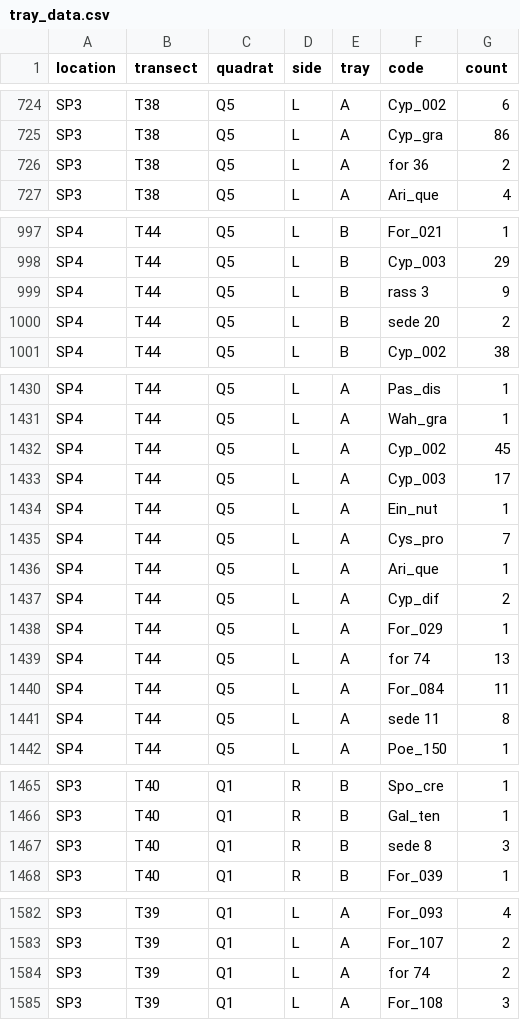
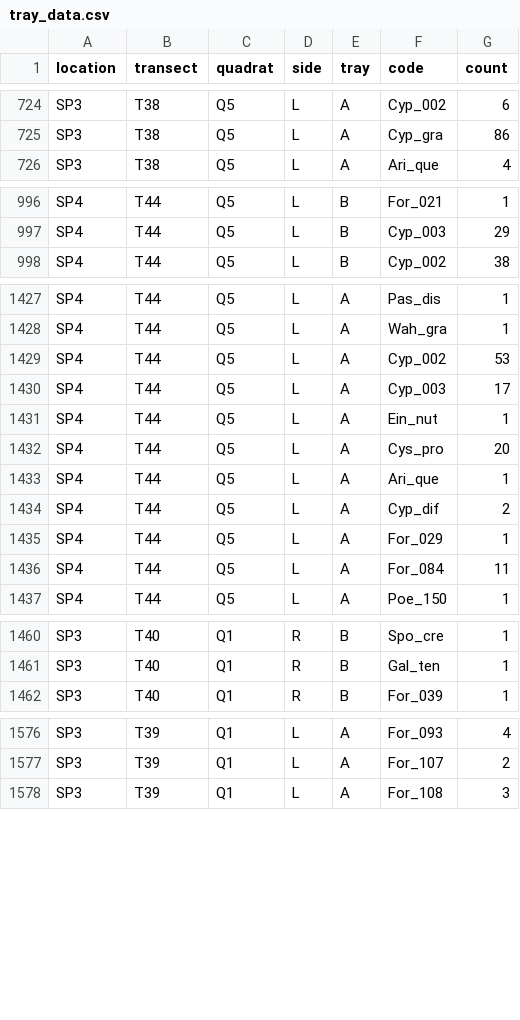
Before and after one commit to annabellisa/seed_emerg, a CSV file: 01_data/tray_data.csv, drawn as a sheet; only a part is shown, gaps mark what is left out; the diff covers the shown part only.

Commit message:
some labels with spelling errors or spaces fixed in tray data

```diff
--- a/01_data/tray_data.csv
+++ b/01_data/tray_data.csv
@@ -725,3 +725,2 @@ SP3,T38,Q5,L,A,Cyp_002,6
 SP3,T38,Q5,L,A,Cyp_gra,86
-SP3,T38,Q5,L,A,for 36,2
 SP3,T38,Q5,L,A,Ari_que,4
@@ -998,4 +997,2 @@ SP4,T44,Q5,L,B,For_021,1
 SP4,T44,Q5,L,B,Cyp_003,29
-SP4,T44,Q5,L,B,rass 3,9
-SP4,T44,Q5,L,B,sede 20,2
 SP4,T44,Q5,L,B,Cyp_002,38
@@ -1431,6 +1428,6 @@ SP4,T44,Q5,L,A,Pas_dis,1
 SP4,T44,Q5,L,A,Wah_gra,1
-SP4,T44,Q5,L,A,Cyp_002,45
+SP4,T44,Q5,L,A,Cyp_002,53
 SP4,T44,Q5,L,A,Cyp_003,17
 SP4,T44,Q5,L,A,Ein_nut,1
-SP4,T44,Q5,L,A,Cys_pro,7
+SP4,T44,Q5,L,A,Cys_pro,20
 SP4,T44,Q5,L,A,Ari_que,1
@@ -1438,5 +1435,3 @@ SP4,T44,Q5,L,A,Cyp_dif,2
 SP4,T44,Q5,L,A,For_029,1
-SP4,T44,Q5,L,A,for 74,13
 SP4,T44,Q5,L,A,For_084,11
-SP4,T44,Q5,L,A,sede 11,8
 SP4,T44,Q5,L,A,Poe_150,1
@@ -1466,3 +1461,2 @@ SP3,T40,Q1,R,B,Spo_cre,1
 SP3,T40,Q1,R,B,Gal_ten,1
-SP3,T40,Q1,R,B,sede 8,3
 SP3,T40,Q1,R,B,For_039,1
@@ -1583,3 +1577,2 @@ SP3,T39,Q1,L,A,For_093,4
 SP3,T39,Q1,L,A,For_107,2
-SP3,T39,Q1,L,A,for 74,2
 SP3,T39,Q1,L,A,For_108,3
```
Also changed, not shown: 2 removed rows and 8 edited cells elsewhere in this file.
